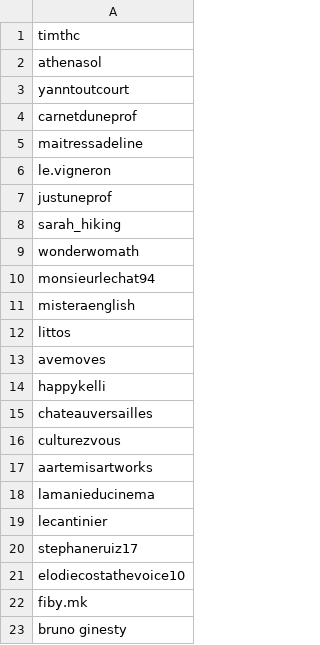
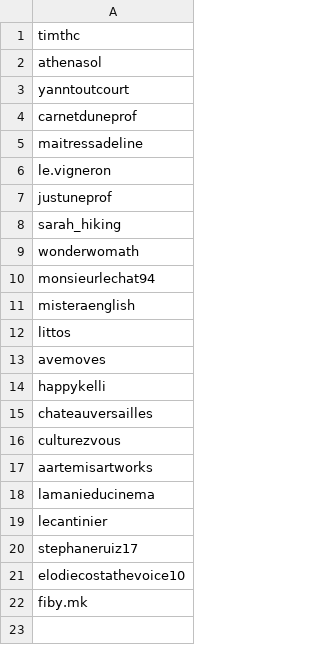
Before and after one commit to thebat98/tiktok-rss-flat, a CSV file: subscriptions.csv, drawn as a sheet.

Commit message:
Update subscriptions.csv

```diff
--- a/subscriptions.csv
+++ b/subscriptions.csv
@@ -22,2 +22 @@ elodiecostathevoice10,
 fiby.mk,
-bruno ginesty,
```
